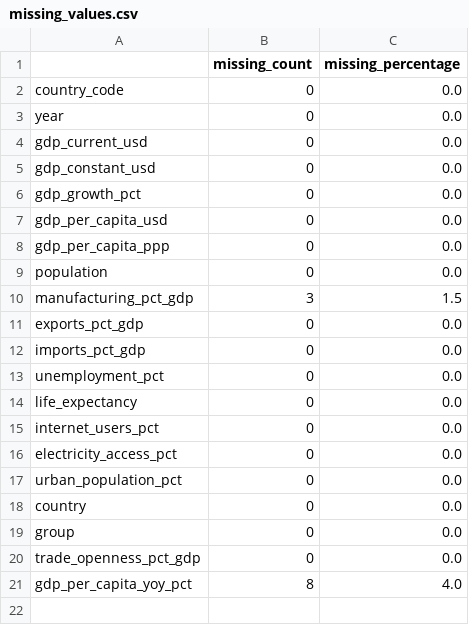
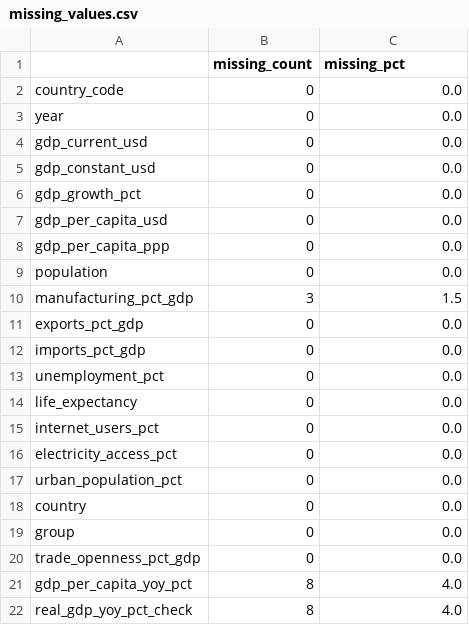
Before and after one commit to Shriram15/Econolytics, a CSV file: reports/missing_values.csv, drawn as a sheet.

```diff
--- a/reports/missing_values.csv
+++ b/reports/missing_values.csv
@@ -1,2 +1,2 @@
-,missing_count,missing_percentage
+,missing_count,missing_pct
 country_code,0,0.0
@@ -21 +21,2 @@ trade_openness_pct_gdp,0,0.0
 gdp_per_capita_yoy_pct,8,4.0
+real_gdp_yoy_pct_check,8,4.0
```
Also changed, not shown: data/processed/economic_data_clean.csv, reports/descriptive_statistics.csv, 4 other files.
